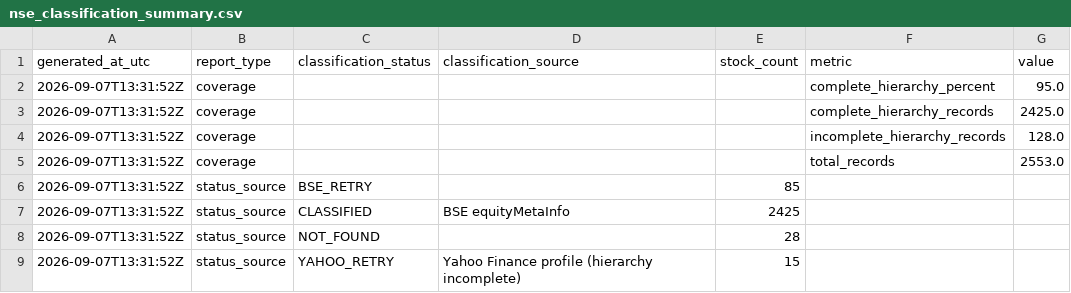
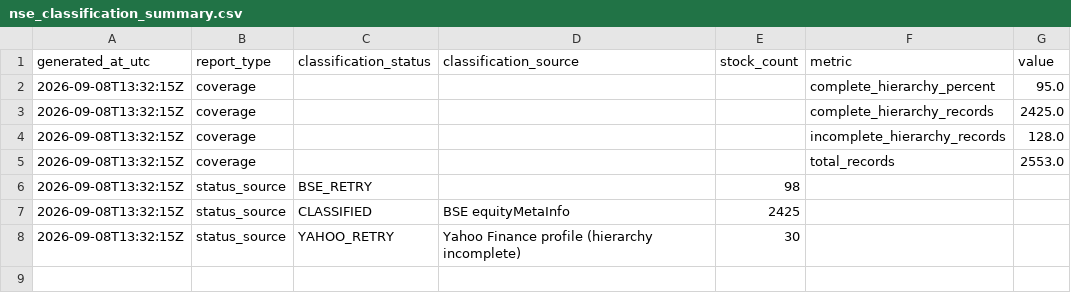
Before and after one commit to augmentalphawealth/Sectoral-Breadth-Dashboard, a CSV file: data/processed/nse_classification_summary.csv, drawn as a sheet.

```diff
--- a/data/processed/nse_classification_summary.csv
+++ b/data/processed/nse_classification_summary.csv
@@ -1,9 +1,8 @@
 generated_at_utc,report_type,classification_status,classification_source,stock_count,metric,value
-2026-09-07T13:31:52Z,coverage,,,,complete_hierarchy_percent,95.0
-2026-09-07T13:31:52Z,coverage,,,,complete_hierarchy_records,2425.0
-2026-09-07T13:31:52Z,coverage,,,,incomplete_hierarchy_records,128.0
-2026-09-07T13:31:52Z,coverage,,,,total_records,2553.0
-2026-09-07T13:31:52Z,status_source,BSE_RETRY,,85,,
-2026-09-07T13:31:52Z,status_source,CLASSIFIED,BSE equityMetaInfo,2425,,
-2026-09-07T13:31:52Z,status_source,NOT_FOUND,,28,,
-2026-09-07T13:31:52Z,status_source,YAHOO_RETRY,Yahoo Finance profile (hierarchy incomplete),15,,
+2026-09-08T13:32:15Z,coverage,,,,complete_hierarchy_percent,95.0
+2026-09-08T13:32:15Z,coverage,,,,complete_hierarchy_records,2425.0
+2026-09-08T13:32:15Z,coverage,,,,incomplete_hierarchy_records,128.0
+2026-09-08T13:32:15Z,coverage,,,,total_records,2553.0
+2026-09-08T13:32:15Z,status_source,BSE_RETRY,,98,,
+2026-09-08T13:32:15Z,status_source,CLASSIFIED,BSE equityMetaInfo,2425,,
+2026-09-08T13:32:15Z,status_source,YAHOO_RETRY,Yahoo Finance profile (hierarchy incomplete),30,,
```
Also changed, not shown: data/processed/nse_classification_review.csv.
